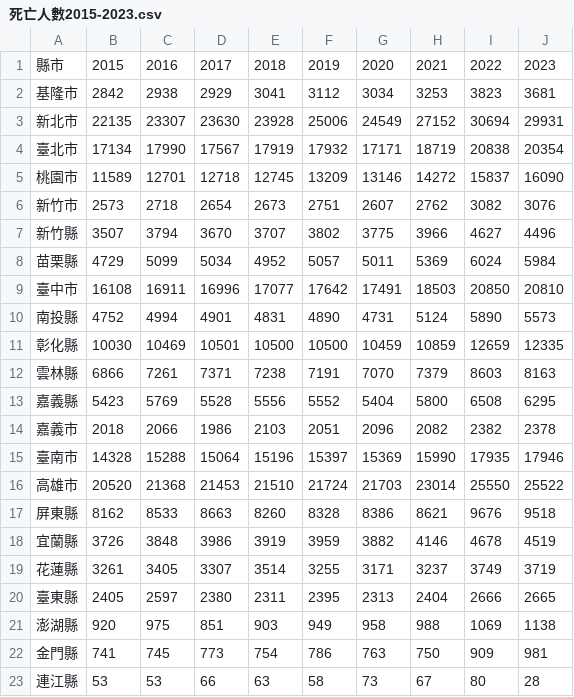
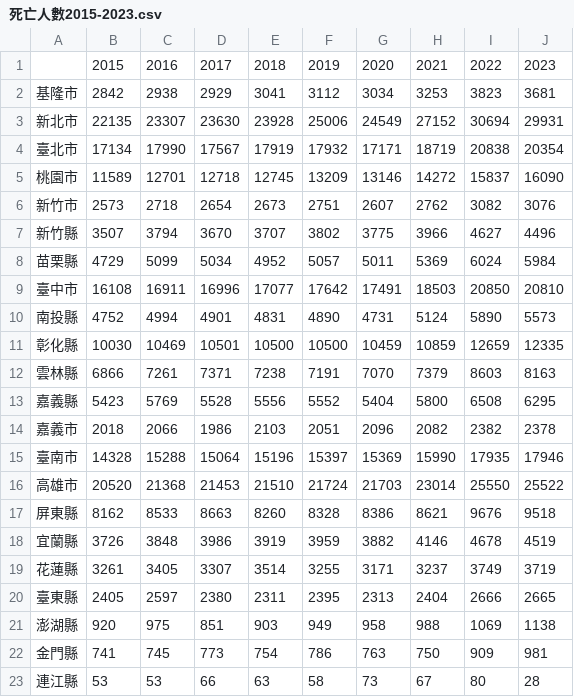
Before and after one commit to jenny870604/code, a CSV file: subject/Death/死亡人數2015-2023.csv, drawn as a sheet.

```diff
--- a/subject/Death/死亡人數2015-2023.csv
+++ b/subject/Death/死亡人數2015-2023.csv
@@ -1,2 +1,2 @@
-縣市,2015,2016,2017,2018,2019,2020,2021,2022,2023
+,2015,2016,2017,2018,2019,2020,2021,2022,2023
 基隆市,2842,2938,2929,3041,3112,3034,3253,3823,3681
```
Also changed, not shown: subject/Death/死亡人數2015-2024.csv, subject/Death/死亡人數2024.csv, 10 other files.
